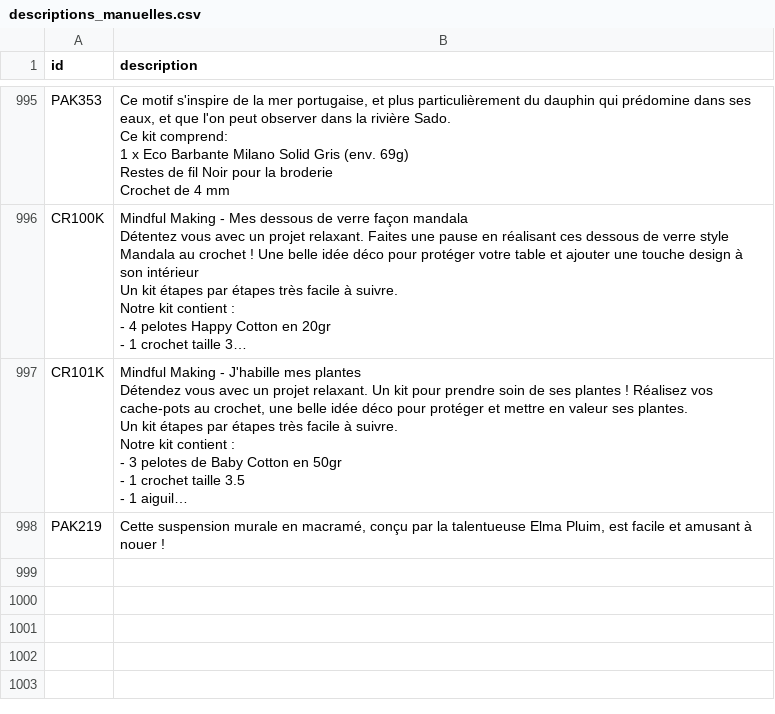
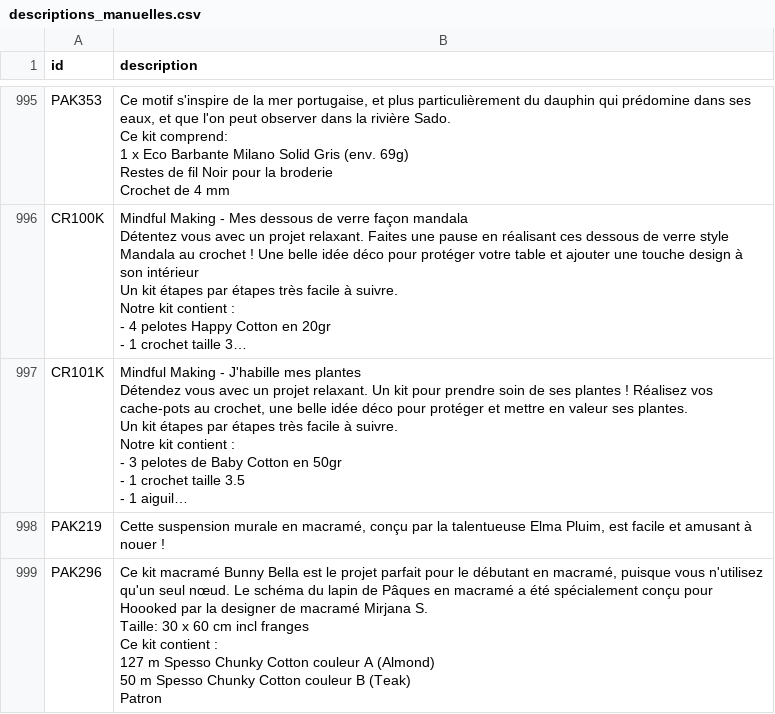
Before and after one commit to leia98nc-code/lagrandemercerie, a CSV file: descriptions_manuelles.csv, drawn as a sheet; only a part is shown, gaps mark what is left out; long unchanged cells end in …; ↵ is a line break in a cell; the diff names each change by its address in the sheet, - before the commit and + after, or states it on an @@ line.

Commit message:
Modification description PAK296 via back-office

```diff
--- a/descriptions_manuelles.csv
+++ b/descriptions_manuelles.csv
+row 999: PAK296 | Ce kit macramé Bunny Bella est le projet parfait pour le débutant en macramé, puisque vous n'utilisez qu'un seul nœud. Le schéma du lapin de Pâques en macramé a été spécialement conçu pour Hoooked par la designer de macramé Mirjana S. ↵ Taille: 30 x 60 cm incl franges ↵ Ce kit contient : ↵ 127 m Spesso Chunky Cotton couleur A (Almond) ↵ 50 m Spesso Chunky Cotton couleur B (Teak) ↵ Patron
```
